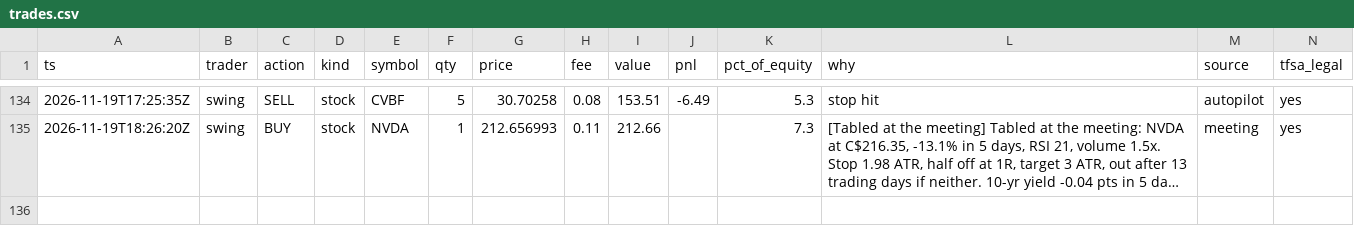
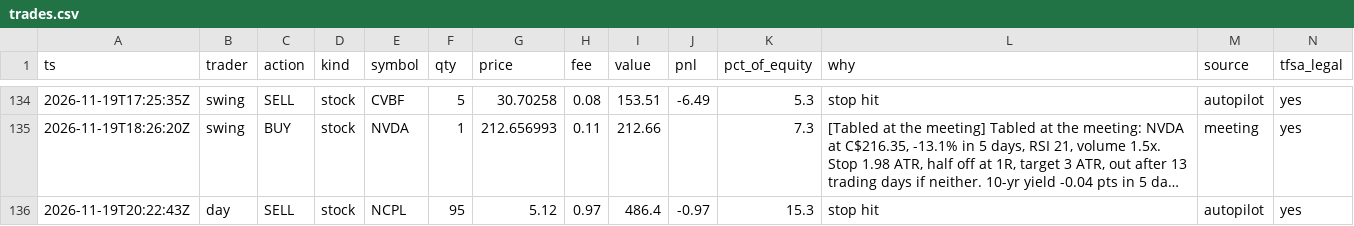
Before and after one commit to ganga27321/Paper-Desk, a CSV file: trades.csv, drawn as a sheet; only a part is shown, gaps mark what is left out; long unchanged cells end in …; the diff names each change by its address in the sheet, - before the commit and + after, or states it on an @@ line.

```diff
--- a/trades.csv
+++ b/trades.csv
+row 136: 2026-11-19T20:22:43Z | day | SELL | stock | NCPL | 95 | 5.12 | 0.97 | 486.4 | -0.97 | 15.3 | stop hit | autopilot | yes
```
Also changed, not shown: equity.csv, 4 other files.
